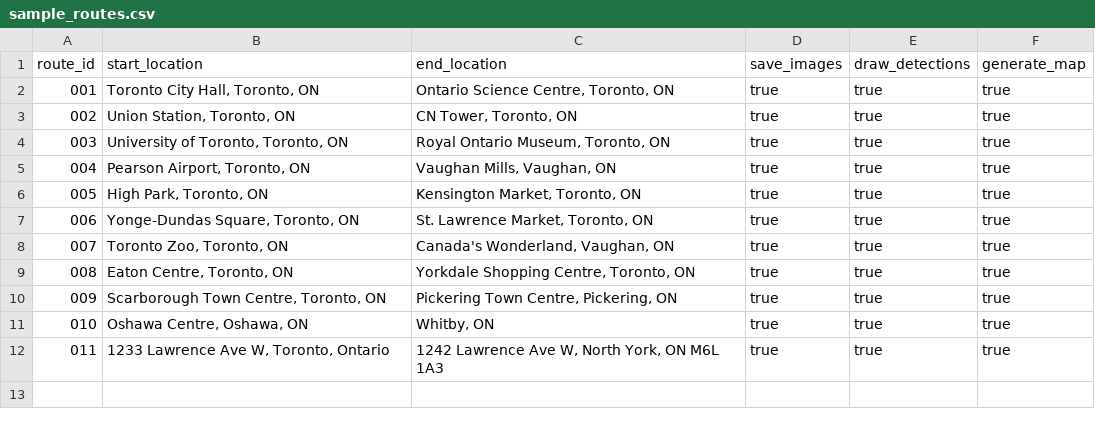
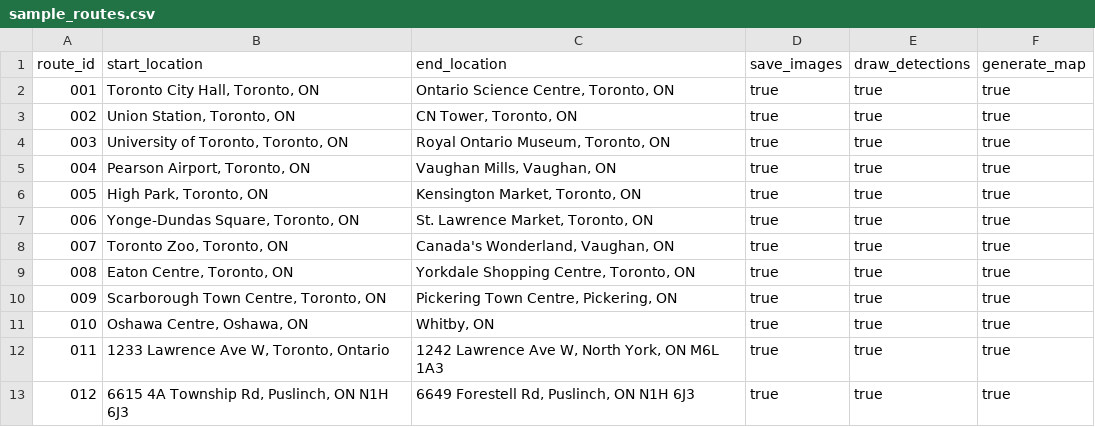
Before and after one commit to DanDRob/powerline-sleeve-detection, a CSV file: sample_routes.csv, drawn as a sheet; the diff names each change by its address in the sheet, - before the commit and + after, or states it on an @@ line.

Commit message:
Config file and routing updates so it can run using on;y route id

```diff
--- a/sample_routes.csv
+++ b/sample_routes.csv
+row 13: 012 | 6615 4A Township Rd, Puslinch, ON N1H 6J3 | 6649 Forestell Rd, Puslinch, ON N1H 6J3 | true | true | true
```
Also changed, not shown: 5 other files.
